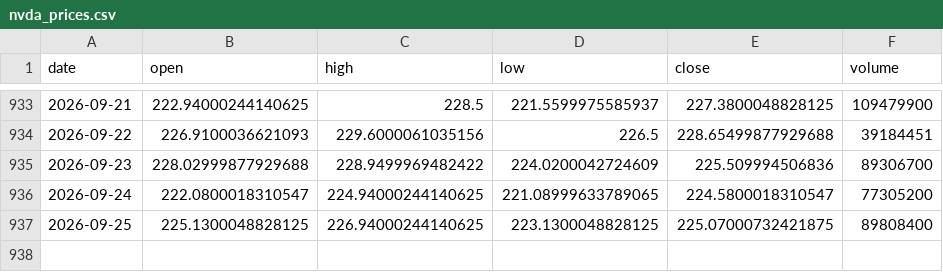
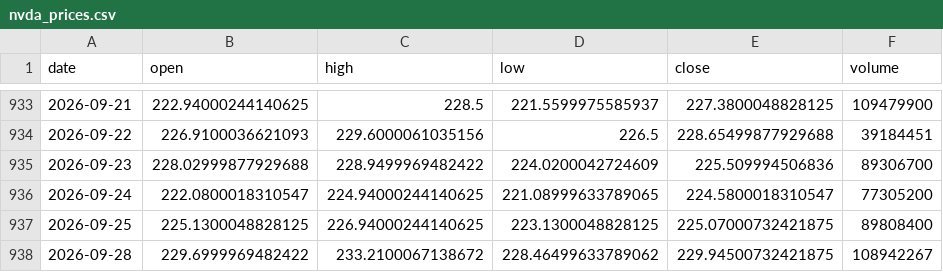
Before and after one commit to 911kwis/h100-tracker, a CSV file: data/nvda_prices.csv, drawn as a sheet; only a part is shown, gaps mark what is left out; the diff names each change by its address in the sheet, - before the commit and + after, or states it on an @@ line.

```diff
--- a/data/nvda_prices.csv
+++ b/data/nvda_prices.csv
+row 938: 2026-09-28 | 229.6999969482422 | 233.2100067138672 | 228.46499633789062 | 229.94500732421875 | 108942267
```
Also changed, not shown: data/gpu_prices.csv.
